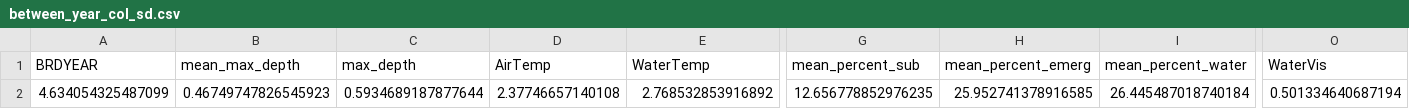
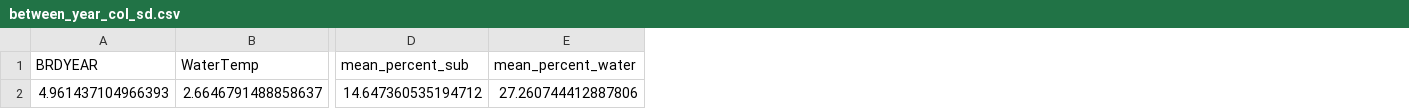
Before and after one commit to bbecker1000/CRLF2, a CSV file: data/between_year_col_sd.csv, drawn as a sheet; only a part is shown, gaps mark what is left out; removed rows and columns are numbered as before the commit, all else as after; rows hold the shown columns only; the diff names each change by its address in the sheet, - before the commit and + after, or states it on an @@ line.

```diff
--- a/data/between_year_col_sd.csv
+++ b/data/between_year_col_sd.csv
-column B (mean_max_depth), empty
-column C (max_depth), empty
-column D (AirTemp), empty
-column H (mean_percent_emerg), empty
-column O (WaterVis), empty
-row 2: 4.634054325487099 | 0.46749747826545923 | 0.5934689187877644 | 2.37746657140108 | 2.768532853916892 | 12.656778852976235 | 25.952741378916585 | 26.445487018740184 | 0.501334640687194
+row 2: 4.961437104966393 | 2.6646791488858637 | 14.647360535194712 | 27.260744412887806
```
Also changed, not shown: data/between_year_col_means.csv, data/filtered_raw_data.csv, 6 other files.
